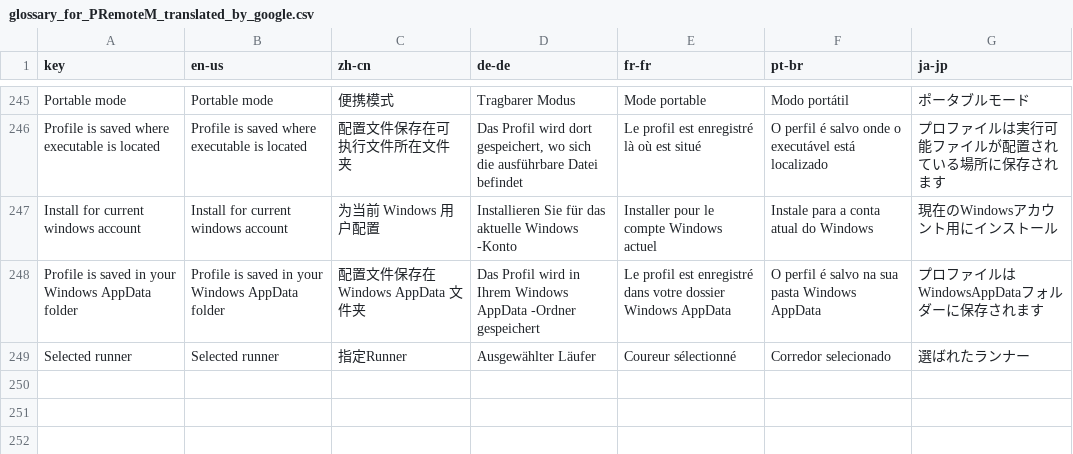
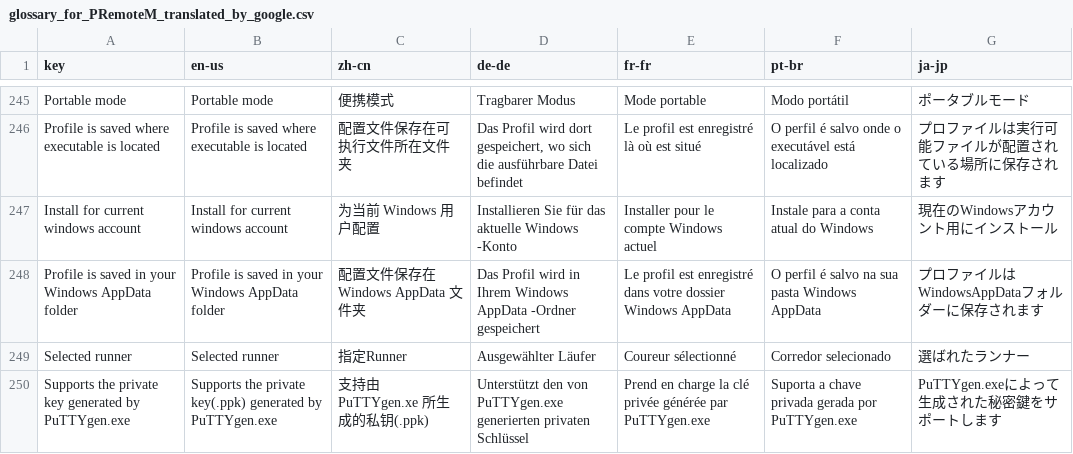
Before and after one commit to 1Remote/1Remote, a CSV file: Ui/Resources/Languages/glossary_for_PRemoteM_translated_by_google.csv, drawn as a sheet; only a part is shown, gaps mark what is left out; the diff names each change by its address in the sheet, - before the commit and + after, or states it on an @@ line.

```diff
--- a/Ui/Resources/Languages/glossary_for_PRemoteM_translated_by_google.csv
+++ b/Ui/Resources/Languages/glossary_for_PRemoteM_translated_by_google.csv
+row 250: Supports the private key generated by PuTTYgen.exe | Supports the private key(.ppk) generated by PuTTYgen.exe | 支持由 PuTTYgen.xe 所生成的私钥(.ppk) | Unterstützt den von PuTTYgen.exe generierten privaten Schlüssel | Prend en charge la clé privée générée par PuTTYgen.exe | Suporta a chave privada gerada por PuTTYgen.exe | PuTTYgen.exeによって生成された秘密鍵をサポートします
```
Also changed, not shown: Ui/Resources/Languages/glossary_for_PRemoteM.csv, 16 other files.
